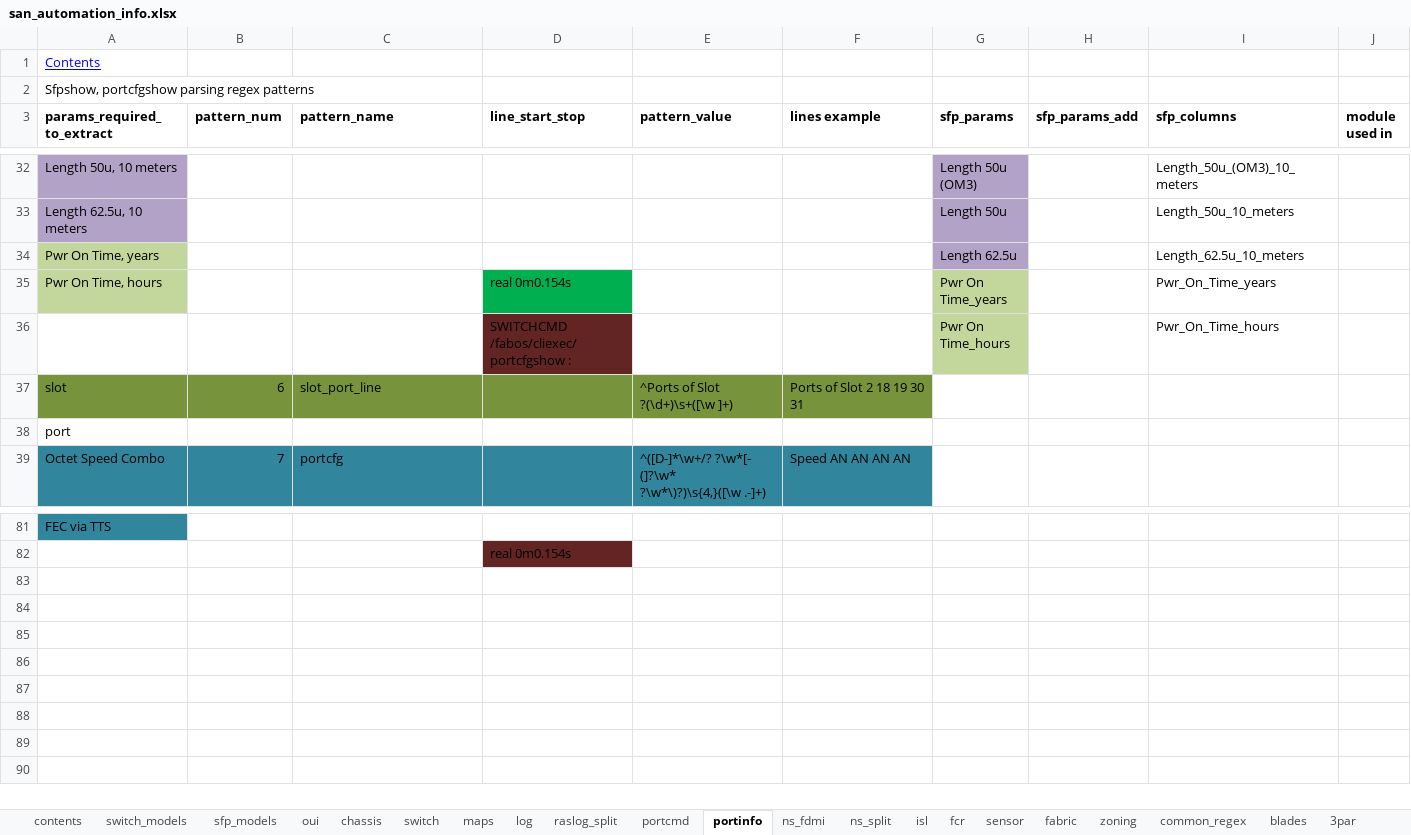
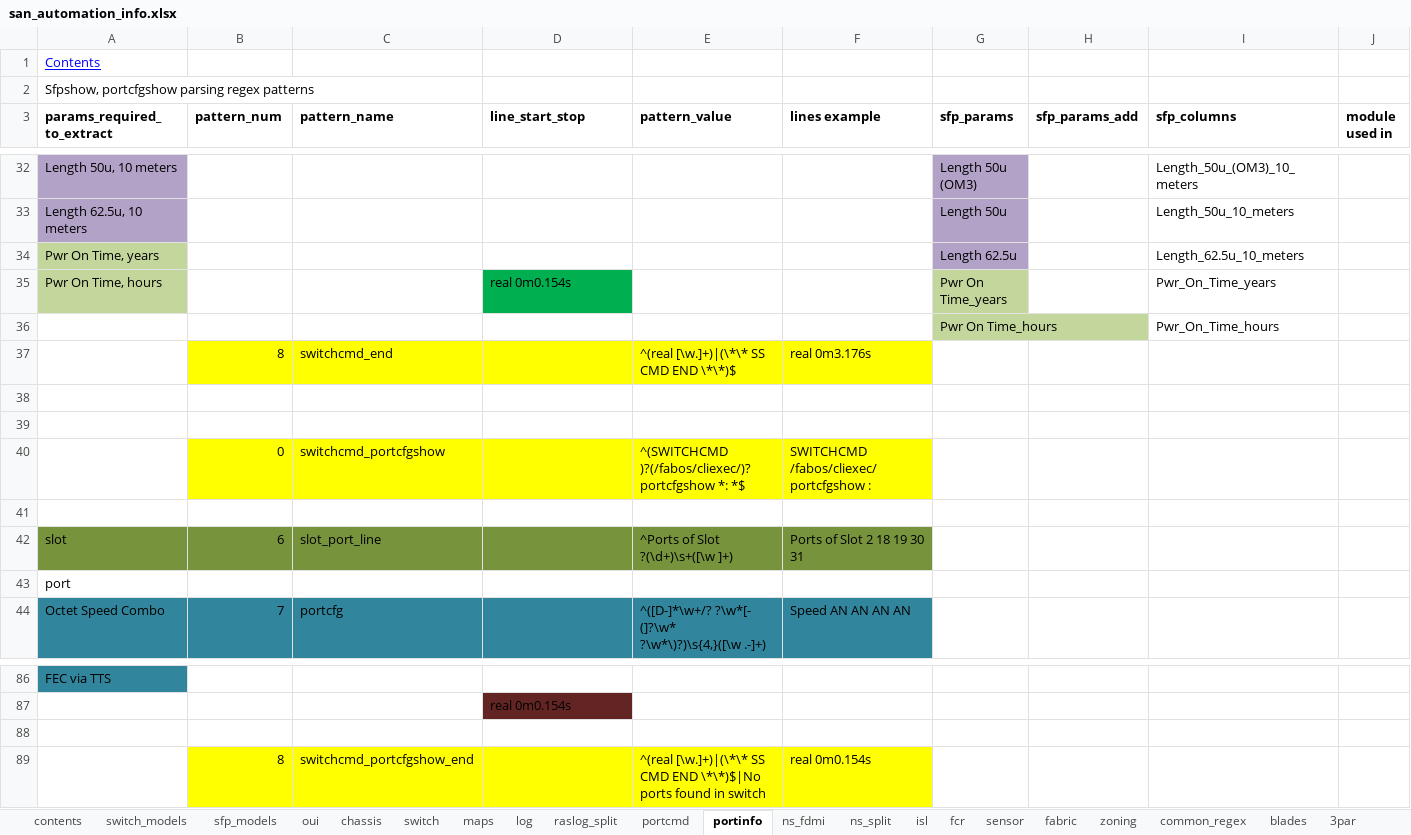
Before and after one commit to KonstantinAlxVlasenko/san_report_automation, an Excel workbook: san_automation_info.xlsx, sheet portinfo, drawn as a sheet; only a part is shown, gaps mark what is left out; values as stored, in another font and other column widths than the file's, no borders; rows hold the shown columns only; the diff names each change by its address in the sheet, - before the commit and + after, or states it on an @@ line.

Commit message:
switch_ports parse refactoring

```diff
--- a/san_automation_info.xlsx (sheet portinfo)
+++ b/san_automation_info.xlsx (sheet portinfo)
-D36 (line_start_stop): SWITCHCMD /fabos/cliexec/portcfgshow :
+D36 (line_start_stop): (empty)
-D36 fill: #632523
+D36 fill: none
+row 37:  | 8 | switchcmd_end |  | ^(real [\w.]+)|(\*\* SS CMD END \*\*)$ | real 0m3.176s
+row 38: (empty)
+row 39: (empty)
+row 40:  | 0 | switchcmd_portcfgshow |  | ^(SWITCHCMD )?(/fabos/cliexec/)?portcfgshow *: *$ | SWITCHCMD /fabos/cliexec/portcfgshow :
+row 41: (empty)
+row 88: (empty)
+row 89:  | 8 | switchcmd_portcfgshow_end |  | ^(real [\w.]+)|(\*\* SS CMD END \*\*)$|No ports found in switch | real 0m0.154s
```
Also changed, not shown: report_info.xlsx, 7 other files.
